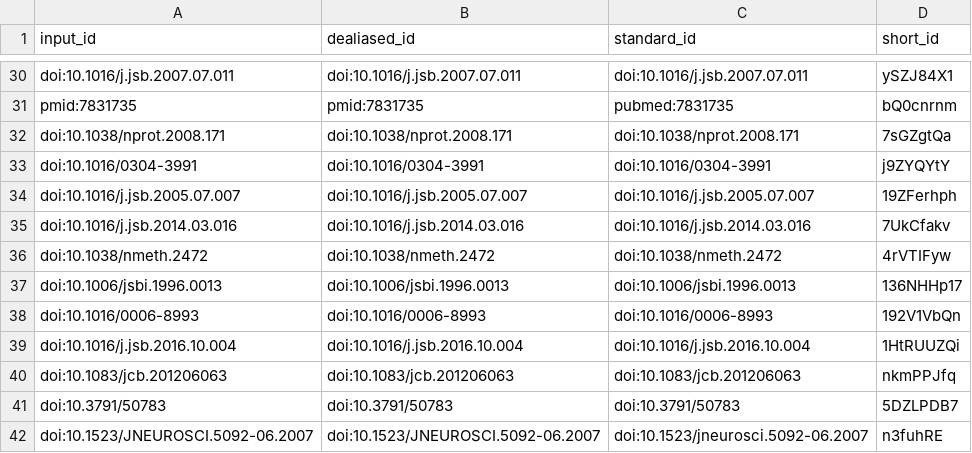
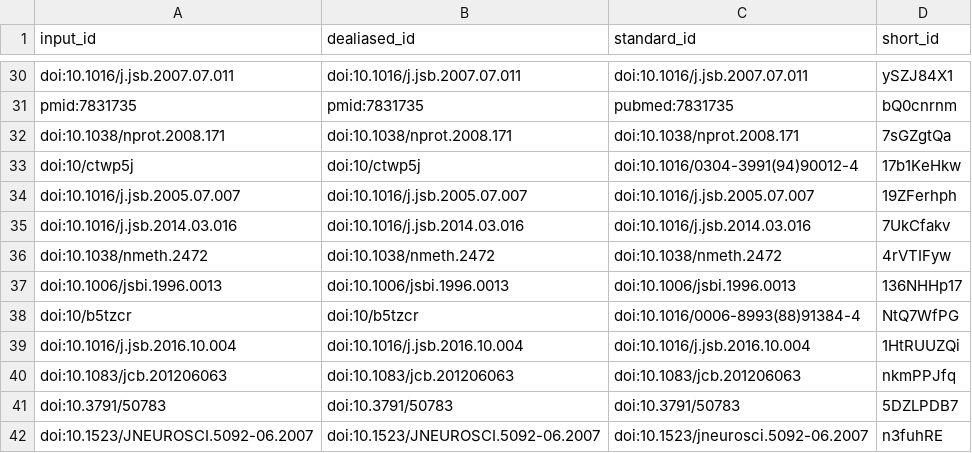
Before and after one commit to aseedb/synaptic_tomo_ms, a TSV file: citations.tsv, drawn as a sheet; only a part is shown, gaps mark what is left out; removed rows and columns are numbered as before the commit, all else as after; the diff names each change by its address in the sheet, - before the commit and + after, or states it on an @@ line.

```diff
--- a/citations.tsv
+++ b/citations.tsv
-row 33: doi:10.1016/0304-3991 | doi:10.1016/0304-3991 | doi:10.1016/0304-3991 | j9ZYQYtY
+row 33: doi:10/ctwp5j | doi:10/ctwp5j | doi:10.1016/0304-3991(94)90012-4 | 17b1KeHkw
-row 38: doi:10.1016/0006-8993 | doi:10.1016/0006-8993 | doi:10.1016/0006-8993 | 192V1VbQn
+row 38: doi:10/b5tzcr | doi:10/b5tzcr | doi:10.1016/0006-8993(88)91384-4 | NtQ7WfPG
```
Also changed, not shown: 7 other files.
